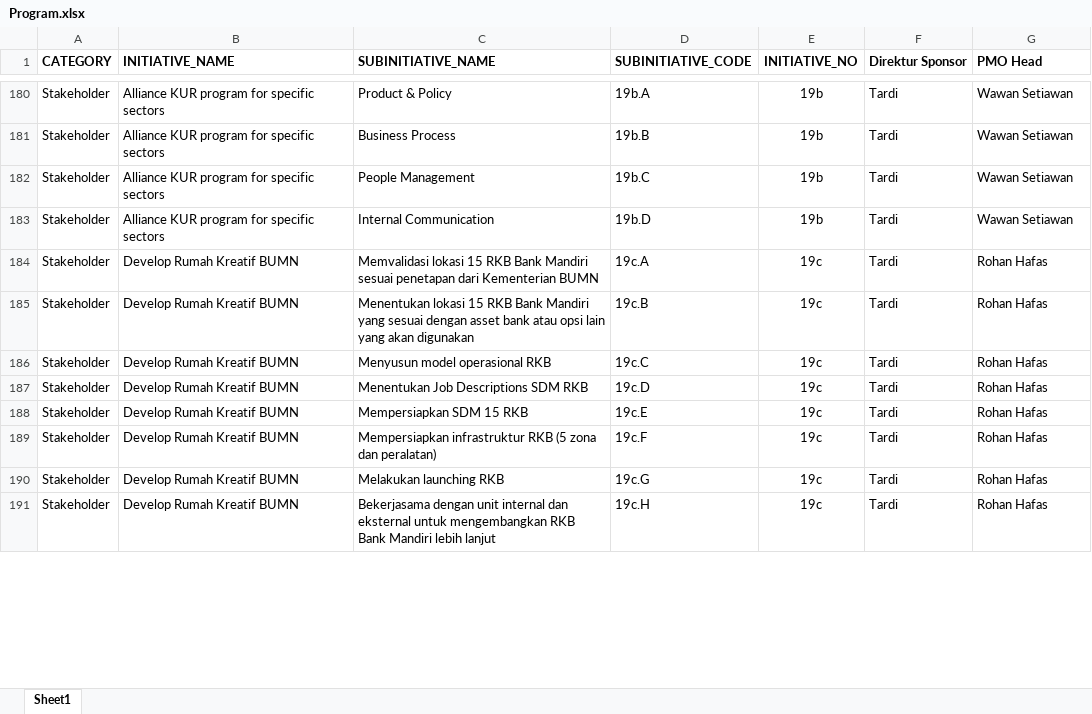
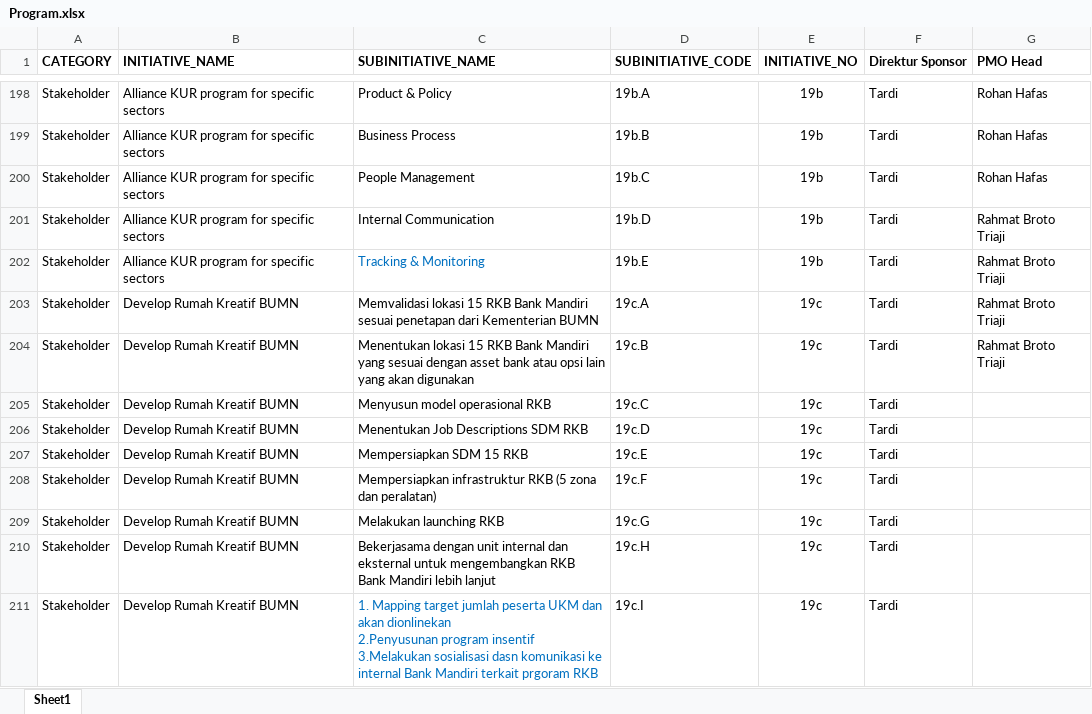
Before and after one commit to metafiliana/otc-v2, an Excel workbook: assets/upload/Program.xlsx, sheet Sheet1, drawn as a sheet; only a part is shown, gaps mark what is left out; values as stored, in another font and other column widths than the file's, no borders; addresses are those after the commit; ↵ is a line break in a cell; the diff covers the shown part only; the diff names each change by its address in the sheet, - before the commit and + after, or states it on an @@ line.

```diff
--- a/assets/upload/Program.xlsx (sheet Sheet1)
+++ b/assets/upload/Program.xlsx (sheet Sheet1)
-G198:G200 (PMO Head): Wawan Setiawan
+G198:G200 (PMO Head): Rohan Hafas
-G201 (PMO Head): Wawan Setiawan
+G201 (PMO Head): Rahmat Broto Triaji
+row 202: Stakeholder | Alliance KUR program for specific sectors | Tracking & Monitoring | 19b.E | 19b | Tardi | Rahmat Broto Triaji
-G203:G204 (PMO Head): Rohan Hafas
+G203:G204 (PMO Head): Rahmat Broto Triaji
-G205:G210 (PMO Head): Rohan Hafas
+G205:G210 (PMO Head): (empty)
+row 211: Stakeholder | Develop Rumah Kreatif BUMN | 1. Mapping target jumlah peserta UKM dan akan dionlinekan ↵ 2.Penyusunan program insentif ↵ 3.Melakukan sosialisasi dasn komunikasi ke internal Bank Mandiri terkait prgoram RKB | 19c.I | 19c | Tardi
```
Also changed, not shown: 36 added rows, 5 removed rows, 120 edited cells and cell formats elsewhere in this sheet, assets/upload/initiative.xlsx, assets/upload/workblok.xlsx, 8 other files.
